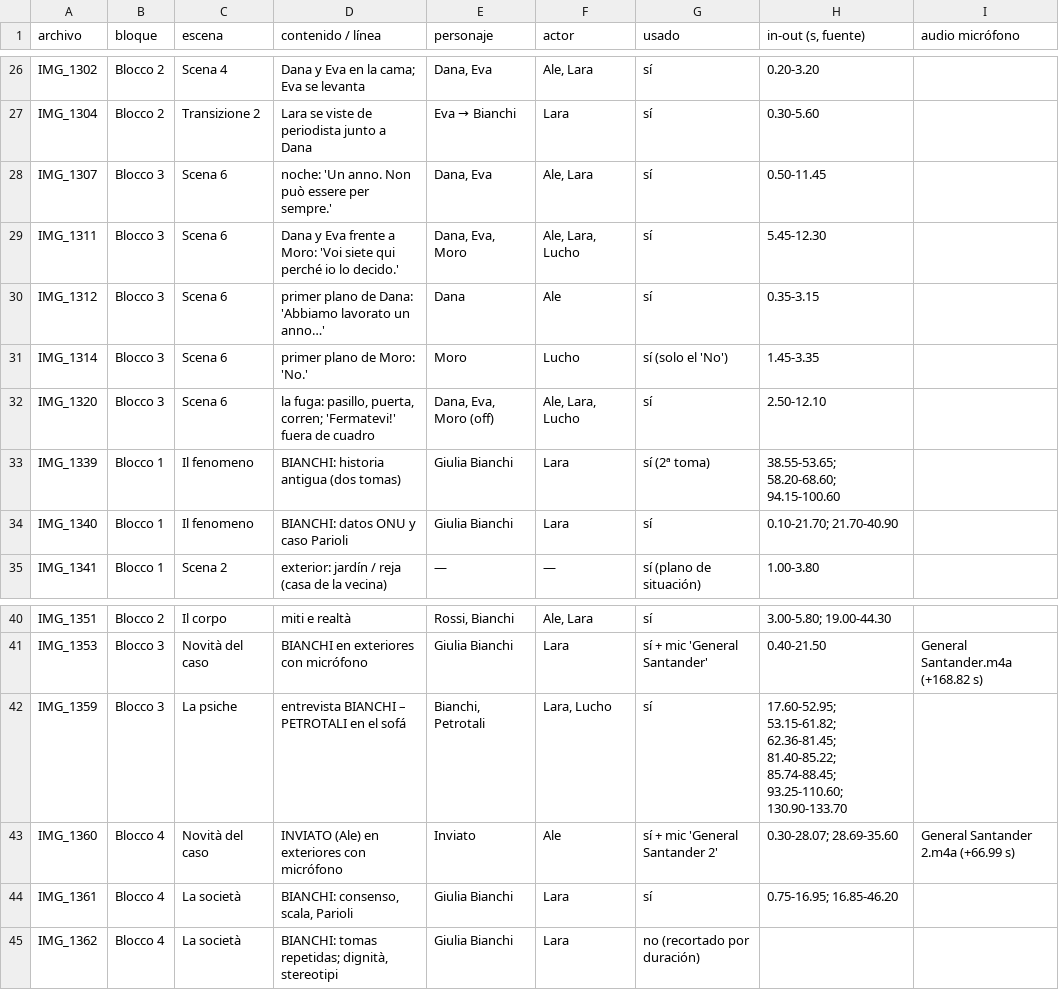
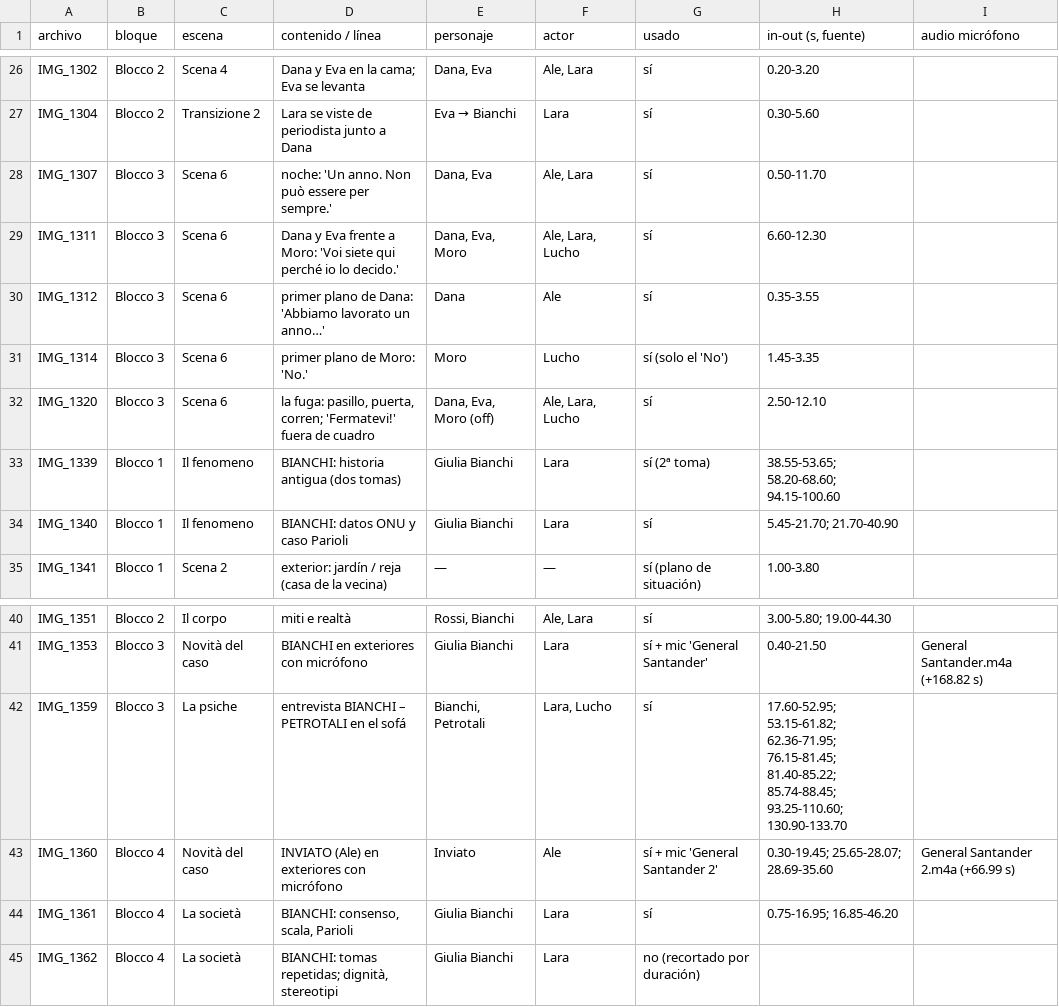
Before and after one commit to maxwhinsis-byte/la-rete-pelicula, a CSV file: analisis/mapa_clips.csv, drawn as a sheet; only a part is shown, gaps mark what is left out.

```diff
--- a/analisis/mapa_clips.csv
+++ b/analisis/mapa_clips.csv
@@ -27,5 +27,5 @@ IMG_1302,Blocco 2,Scena 4,Dana y Eva en la cama; Eva se levanta,"Dana, Eva","Ale
 IMG_1304,Blocco 2,Transizione 2,Lara se viste de periodista junto a Dana,Eva → Bianchi,Lara,sí,0.30-5.60,
-IMG_1307,Blocco 3,Scena 6,noche: 'Un anno. Non può essere per sempre.',"Dana, Eva","Ale, Lara",sí,0.50-11.45,
-IMG_1311,Blocco 3,Scena 6,Dana y Eva frente a Moro: 'Voi siete qui perché io lo decido.',"Dana, Eva, Moro","Ale, Lara, Lucho",sí,5.45-12.30,
-IMG_1312,Blocco 3,Scena 6,primer plano de Dana: 'Abbiamo lavorato un anno…',Dana,Ale,sí,0.35-3.15,
+IMG_1307,Blocco 3,Scena 6,noche: 'Un anno. Non può essere per sempre.',"Dana, Eva","Ale, Lara",sí,0.50-11.70,
+IMG_1311,Blocco 3,Scena 6,Dana y Eva frente a Moro: 'Voi siete qui perché io lo decido.',"Dana, Eva, Moro","Ale, Lara, Lucho",sí,6.60-12.30,
+IMG_1312,Blocco 3,Scena 6,primer plano de Dana: 'Abbiamo lavorato un anno…',Dana,Ale,sí,0.35-3.55,
 IMG_1314,Blocco 3,Scena 6,primer plano de Moro: 'No.',Moro,Lucho,sí (solo el 'No'),1.45-3.35,
@@ -33,3 +33,3 @@ IMG_1320,Blocco 3,Scena 6,"la fuga: pasillo, puerta, corren; 'Fermatevi!' fuera
 IMG_1339,Blocco 1,Il fenomeno,BIANCHI: historia antigua (dos tomas),Giulia Bianchi,Lara,sí (2ª toma),38.55-53.65; 58.20-68.60; 94.15-100.60,
-IMG_1340,Blocco 1,Il fenomeno,BIANCHI: datos ONU y caso Parioli,Giulia Bianchi,Lara,sí,0.10-21.70; 21.70-40.90,
+IMG_1340,Blocco 1,Il fenomeno,BIANCHI: datos ONU y caso Parioli,Giulia Bianchi,Lara,sí,5.45-21.70; 21.70-40.90,
 IMG_1341,Blocco 1,Scena 2,exterior: jardín / reja (casa de la vecina),—,—,sí (plano de situación),1.00-3.80,
@@ -41,4 +41,4 @@ IMG_1351,Blocco 2,Il corpo,miti e realtà,"Rossi, Bianchi","Ale, Lara",sí,3.00-
 IMG_1353,Blocco 3,Novità del caso,BIANCHI en exteriores con micrófono,Giulia Bianchi,Lara,sí + mic 'General Santander',0.40-21.50,General Santander.m4a (+168.82 s)
-IMG_1359,Blocco 3,La psiche,entrevista BIANCHI – PETROTALI en el sofá,"Bianchi, Petrotali","Lara, Lucho",sí,17.60-52.95; 53.15-61.82; 62.36-81.45; 81.40-85.22; 85.74-88.45; 93.25-110.60; 130.90-133.70,
-IMG_1360,Blocco 4,Novità del caso,INVIATO (Ale) en exteriores con micrófono,Inviato,Ale,sí + mic 'General Santander 2',0.30-28.07; 28.69-35.60,General Santander 2.m4a (+66.99 s)
+IMG_1359,Blocco 3,La psiche,entrevista BIANCHI – PETROTALI en el sofá,"Bianchi, Petrotali","Lara, Lucho",sí,17.60-52.95; 53.15-61.82; 62.36-71.95; 76.15-81.45; 81.40-85.22; 85.74-88.45; 93.25-110.60; 130.90-133.70,
+IMG_1360,Blocco 4,Novità del caso,INVIATO (Ale) en exteriores con micrófono,Inviato,Ale,sí + mic 'General Santander 2',0.30-19.45; 25.65-28.07; 28.69-35.60,General Santander 2.m4a (+66.99 s)
 IMG_1361,Blocco 4,La società,"BIANCHI: consenso, scala, Parioli",Giulia Bianchi,Lara,sí,0.75-16.95; 16.85-46.20,
```
Also changed, not shown: 12 other files.
